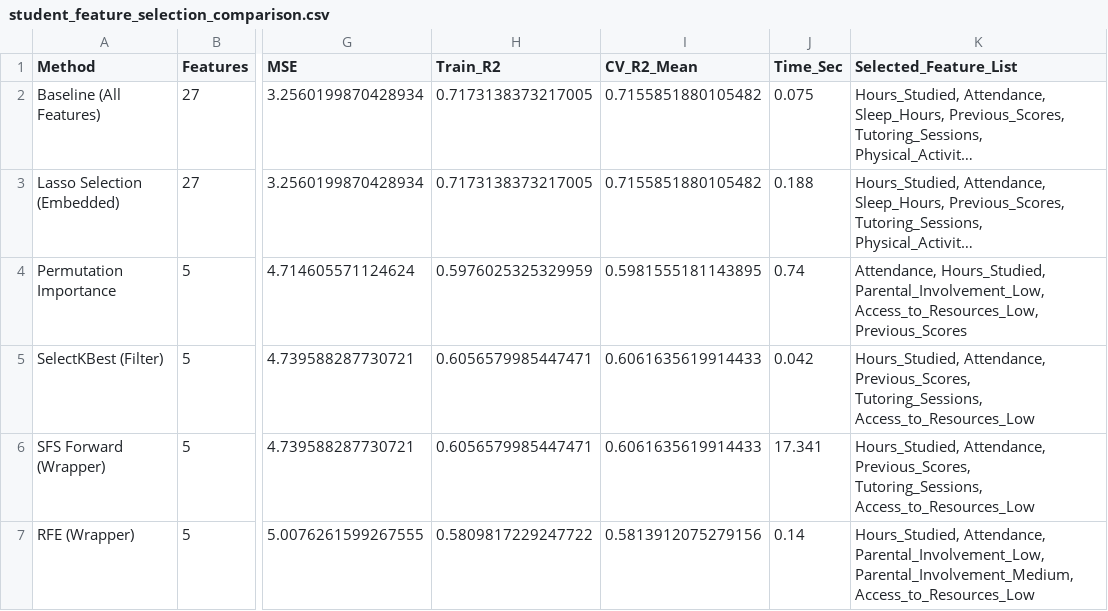
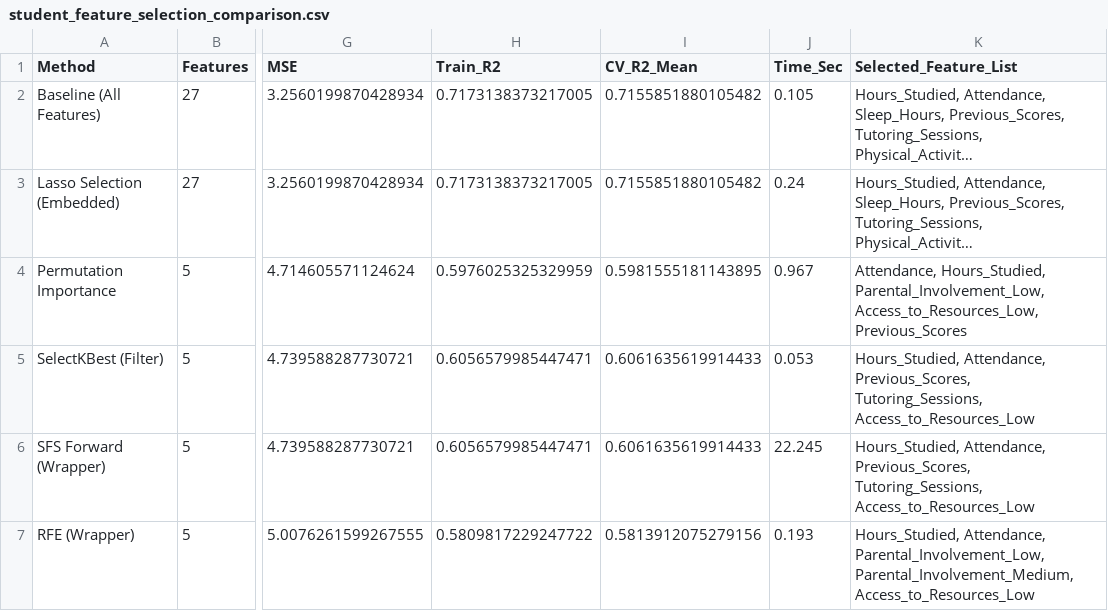
Before and after one commit to sam052003/Multiple-Linear-regression, a CSV file: reports/results/student_feature_selection_comparison.csv, drawn as a sheet; only a part is shown, gaps mark what is left out; long unchanged cells end in …; the diff names each change by its address in the sheet, - before the commit and + after, or states it on an @@ line.

Commit message:
fix(reporting): enforce report generation purity, restore complete 6-method results, and strengthen consistency tests

```diff
--- a/reports/results/student_feature_selection_comparison.csv
+++ b/reports/results/student_feature_selection_comparison.csv
-J2 (Time_Sec): 0.075
+J2 (Time_Sec): 0.105
-J3 (Time_Sec): 0.188
+J3 (Time_Sec): 0.24
-J4 (Time_Sec): 0.74
+J4 (Time_Sec): 0.967
-J5 (Time_Sec): 0.042
+J5 (Time_Sec): 0.053
-J6 (Time_Sec): 17.341
+J6 (Time_Sec): 22.245
-J7 (Time_Sec): 0.14
+J7 (Time_Sec): 0.193
```
Also changed, not shown: reports/results/flood_feature_selection_comparison.csv, 5 other files.
